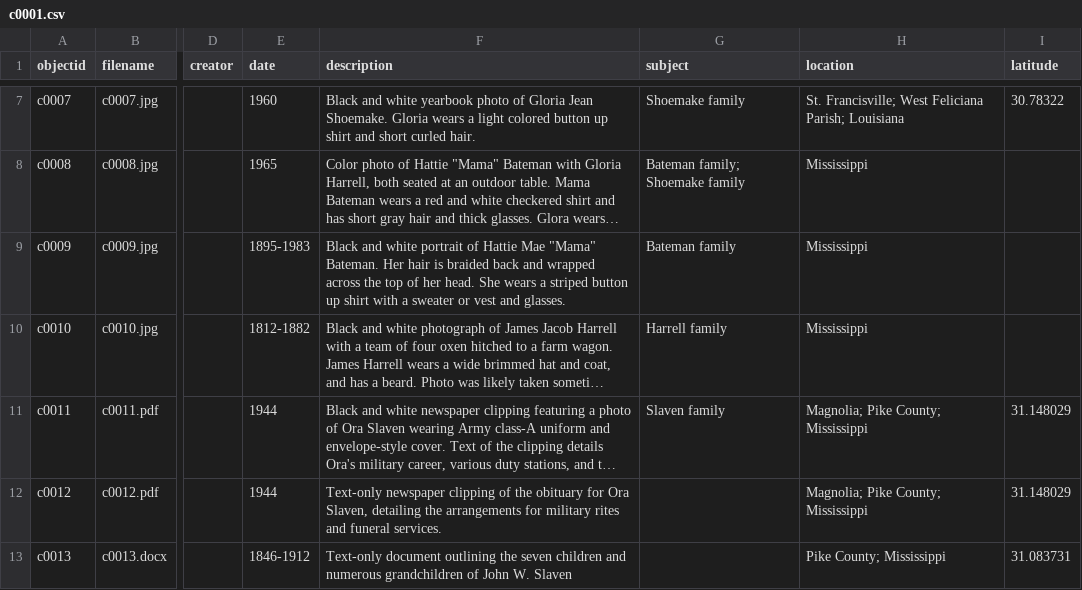
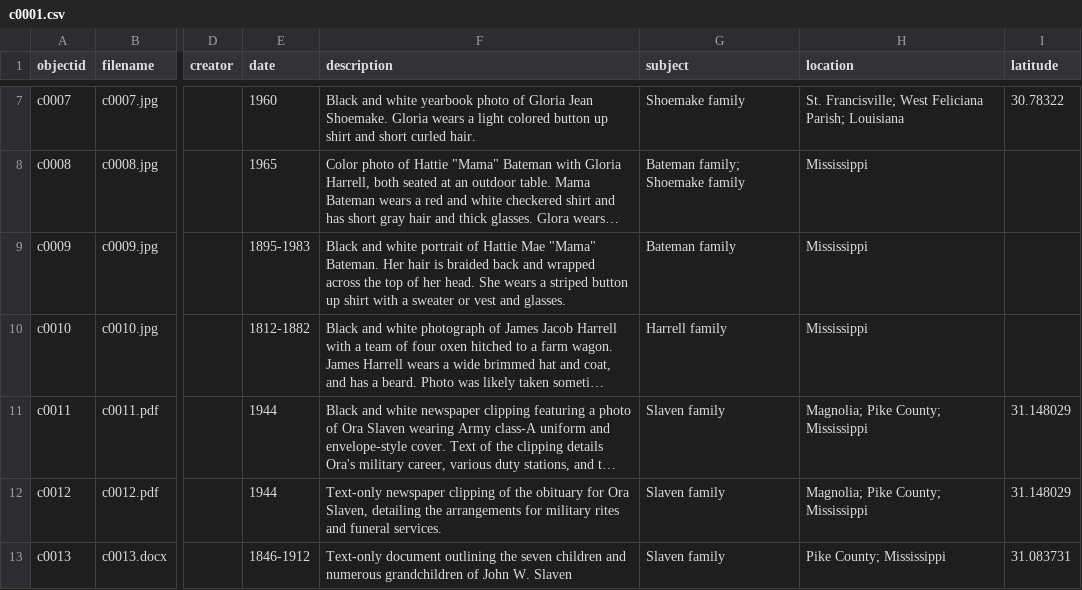
Before and after one commit to stargazer5585/Harrell-Shoemake, a CSV file: _data/c0001.csv, drawn as a sheet; only a part is shown, gaps mark what is left out; long unchanged cells end in …; the diff names each change by its address in the sheet, - before the commit and + after, or states it on an @@ line.

Commit message:
Add files via upload

```diff
--- a/_data/c0001.csv
+++ b/_data/c0001.csv
-G12:G13 (subject): (empty)
+G12:G13 (subject): Slaven family
```
